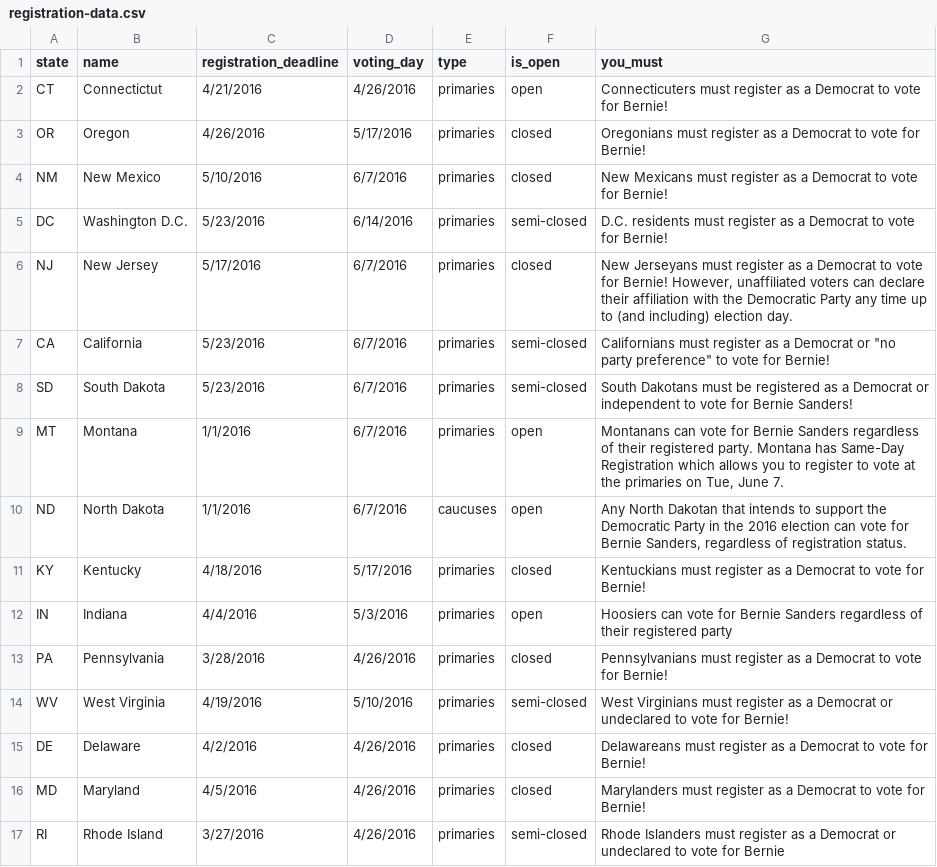
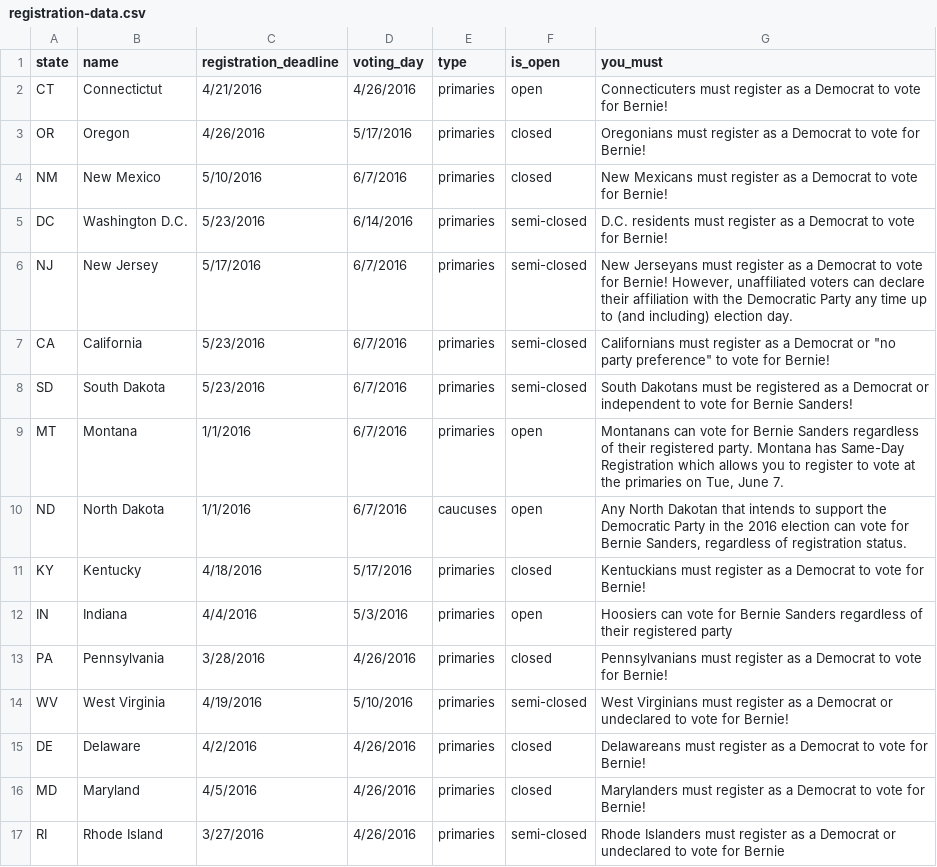
Before and after one commit to Bernie-2016/EventMap, a CSV file: d/registration-data.csv, drawn as a sheet.

```diff
--- a/d/registration-data.csv
+++ b/d/registration-data.csv
@@ -5,3 +5,3 @@ NM,New Mexico,5/10/2016,6/7/2016,primaries,closed,New Mexicans must register as
 DC,Washington D.C.,5/23/2016,6/14/2016,primaries,semi-closed,D.C. residents must register as a Democrat to vote for Bernie!
-NJ,New Jersey,5/17/2016,6/7/2016,primaries,closed,"New Jerseyans must register as a Democrat to vote for Bernie! However, unaffiliated voters can declare their affiliation with the Democratic Party any time up to (and including) election day."
+NJ,New Jersey,5/17/2016,6/7/2016,primaries,semi-closed,"New Jerseyans must register as a Democrat to vote for Bernie! However, unaffiliated voters can declare their affiliation with the Democratic Party any time up to (and including) election day."
 CA,California,5/23/2016,6/7/2016,primaries,semi-closed,"Californians must register as a Democrat or ""no party preference"" to vote for Bernie!"
```
Also changed, not shown: d/campaign-offices.csv.
